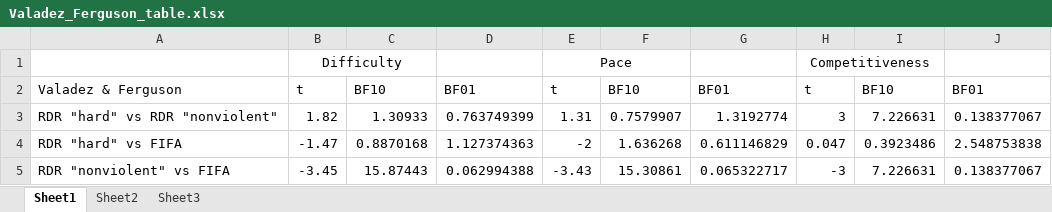
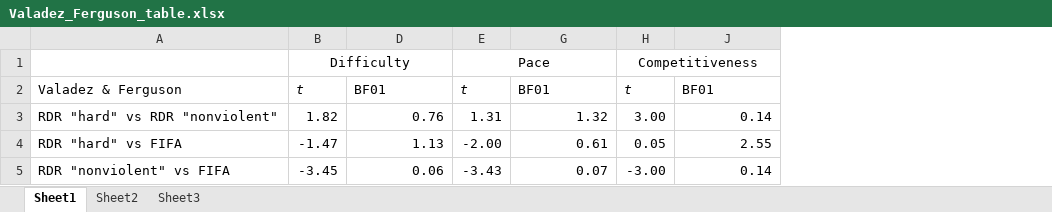
Before and after one commit to Joe-Hilgard/VG2-Bayes, an Excel workbook: Valadez_Ferguson_table.xlsx, sheet Sheet1, drawn as a sheet; values as stored, in another font and other column widths than the file's, no borders; the diff names each change by its address in the sheet, - before the commit and + after, or states it on an @@ line.

```diff
--- a/Valadez_Ferguson_table.xlsx (sheet Sheet1)
+++ b/Valadez_Ferguson_table.xlsx (sheet Sheet1)
@@ column C hidden, rows 2-5: BF10 | 1.30933 | 0.8870168 | 15.87443 @@
@@ column F hidden, rows 2-5: BF10 | 0.7579907 | 1.636268 | 15.30861 @@
@@ column I hidden, rows 2-5: BF10 | 7.226631 | 0.3923486 | 7.226631 @@
-B1:C1 merged
+B1:D1 merged
-E1:F1 merged
+E1:G1 merged
-H1:I1 merged
+H1:J1 merged
-B2 italic: off
+B2 italic: on
-E2 italic: off
+E2 italic: on
-H2 italic: off
+H2 italic: on
-D3: 0.763749399
+D3: 0.76
-G3: 1.3192774
+G3: 1.32
-H3: 3
+H3: 3.00
-J3: 0.138377067
+J3: 0.14
-D4: 1.127374363
+D4: 1.13
-E4: -2
+E4: -2.00
-G4: 0.611146829
+G4: 0.61
-H4: 0.047
+H4: 0.05
-J4: 2.548753838
+J4: 2.55
-D5: 0.062994388
+D5: 0.06
-G5: 0.065322717
+G5: 0.07
-H5: -3
+H5: -3.00
-J5: 0.138377067
+J5: 0.14
```
Also changed, not shown: Table3_Adachi-and-others.xlsx, Table4_Elson_CRTT-hacking.xlsx, 1 other file.
